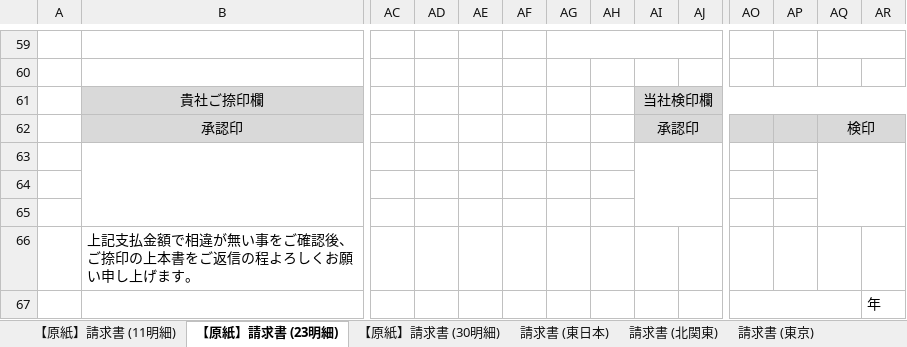
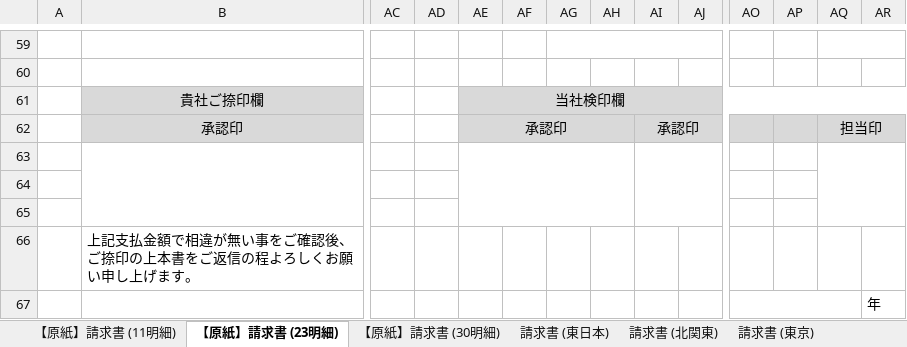
Before and after one commit to pyonkiti/raku_renkei, an Excel workbook: excel/moto/支払手数料明細表_原紙.xlsx, sheet 【原紙】請求書 (23明細), drawn as a sheet; only a part is shown, gaps mark what is left out; values as stored, in another font and other column widths than the file's, no borders; removed rows and columns are numbered as before the commit, all else as after; rows hold the shown columns only; the diff names each change by its address in the sheet, - before the commit and + after, or states it on an @@ line.

```diff
--- a/excel/moto/支払手数料明細表_原紙.xlsx (sheet 【原紙】請求書 (23明細))
+++ b/excel/moto/支払手数料明細表_原紙.xlsx (sheet 【原紙】請求書 (23明細))
-row 61:  | 貴社ご捺印欄 |  |  |  |  |  |  | 当社検印欄
+row 61:  | 貴社ご捺印欄 |  |  | 当社検印欄
-AE62: (empty)
+AE62: 承認印
-AE62:AH62 fill: none
+AE62:AH62 fill: #D9D9D9
+AE62:AH62 merged
-AQ62: 検印
+AQ62: 担当印
+AE63:AH65 merged
```
Also changed, not shown: sheet 【原紙】請求書 (11明細), sheet 請求書 (東日本), sheet 請求書 (東京), sheet 請求書 (中部), sheet 請求書 (関西・旧四国), sheet 請求書 (西日本), 3 more sheets, excel/moto/支払手数料明細表_原紙_bkup.xlsx, 2 other files.
